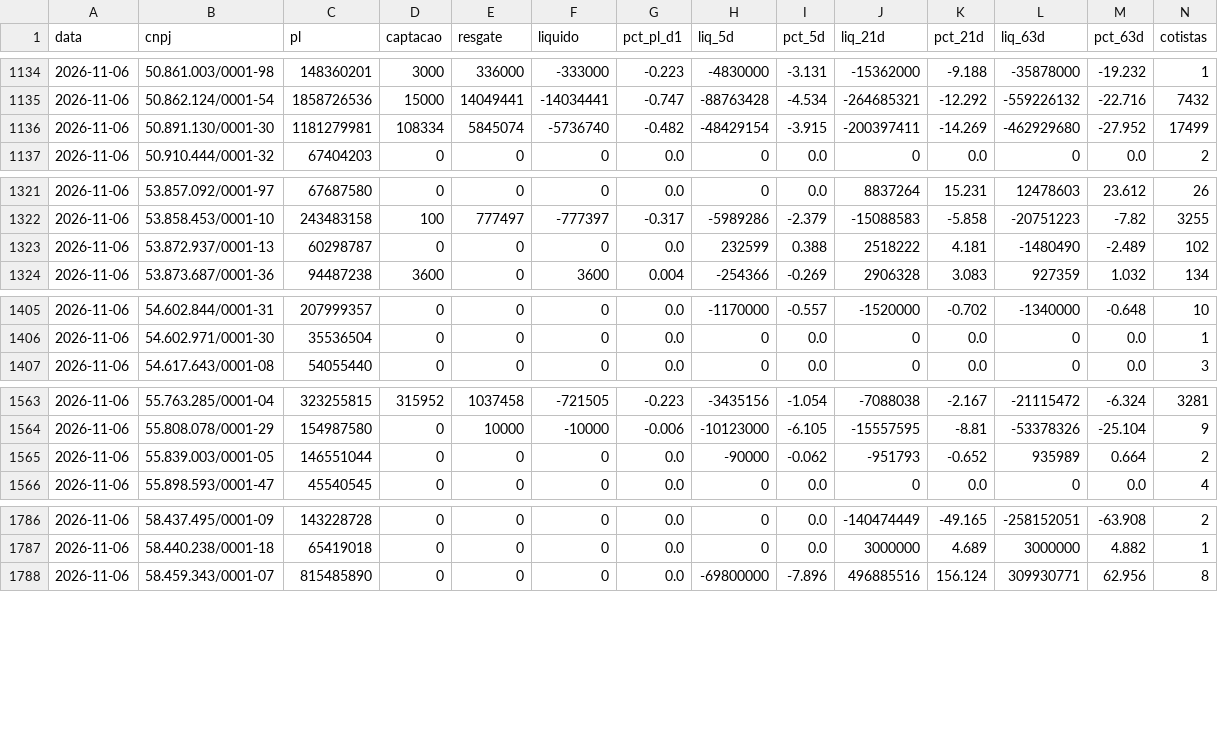
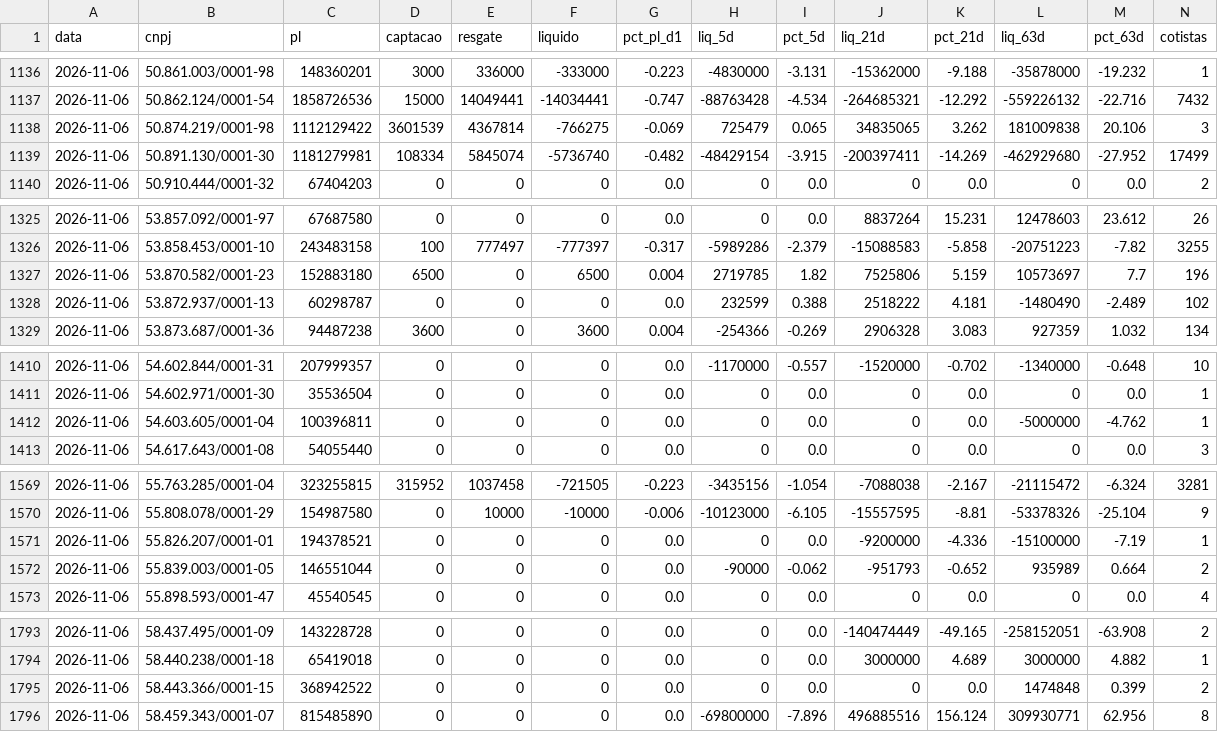
Before and after one commit to rodoso-mcamargo/originacao, a CSV file: dados/fluxo_fundos/2026-11-06.csv, drawn as a sheet; only a part is shown, gaps mark what is left out; rows hold the shown columns only; the diff covers the shown part only; the diff names each change by its address in the sheet, - before the commit and + after, or states it on an @@ line.

```diff
--- a/dados/fluxo_fundos/2026-11-06.csv
+++ b/dados/fluxo_fundos/2026-11-06.csv
+row 1138: 2026-11-06 | 50.874.219/0001-98 | 1112129422 | 3601539 | 4367814 | -766275 | -0.069 | 725479 | 0.065 | 34835065 | 3.262 | 181009838 | 20.106 | 3
+row 1327: 2026-11-06 | 53.870.582/0001-23 | 152883180 | 6500 | 0 | 6500 | 0.004 | 2719785 | 1.82 | 7525806 | 5.159 | 10573697 | 7.7 | 196
+row 1412: 2026-11-06 | 54.603.605/0001-04 | 100396811 | 0 | 0 | 0 | 0.0 | 0 | 0.0 | 0 | 0.0 | -5000000 | -4.762 | 1
+row 1571: 2026-11-06 | 55.826.207/0001-01 | 194378521 | 0 | 0 | 0 | 0.0 | 0 | 0.0 | -9200000 | -4.336 | -15100000 | -7.19 | 1
+row 1795: 2026-11-06 | 58.443.366/0001-15 | 368942522 | 0 | 0 | 0 | 0.0 | 0 | 0.0 | 0 | 0.0 | 1474848 | 0.399 | 2
```
Also changed, not shown: 4 added rows, 2 removed rows and 16 edited cells elsewhere in this file, dados/fluxo_fundos/2026-11-13.csv, dados/fluxo_fundos/2026-11-16.csv, 38 other files.
